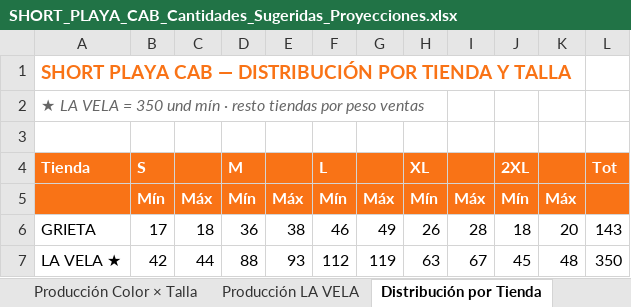
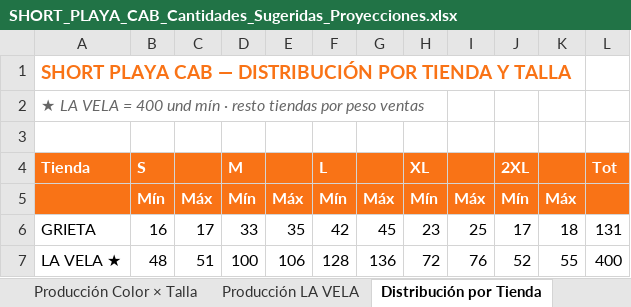
Before and after one commit to scm-svg/Data-Analyst, an Excel workbook: SHORT_PLAYA_CAB_Cantidades_Sugeridas_Proyecciones.xlsx, sheet Distribución por Tienda, drawn as a sheet; only a part is shown; values as stored, in another font and other column widths than the file's, no borders; the diff covers the shown part only; the diff names each change by its address in the sheet, - before the commit and + after, or states it on an @@ line.

```diff
--- a/SHORT_PLAYA_CAB_Cantidades_Sugeridas_Proyecciones.xlsx (sheet Distribución por Tienda)
+++ b/SHORT_PLAYA_CAB_Cantidades_Sugeridas_Proyecciones.xlsx (sheet Distribución por Tienda)
-A2: …VELA = 350 und mín…
+A2: …VELA = 400 und mín…
-B6: 17
+B6: 16
-C6: 18
+C6: 17
-D6: 36
+D6: 33
-E6: 38
+E6: 35
-F6: 46
+F6: 42
-G6: 49
+G6: 45
-H6: 26
+H6: 23
-I6: 28
+I6: 25
-J6: 18
+J6: 17
-K6: 20
+K6: 18
-L6: 143
+L6: 131
-B7: 42
+B7: 48
-C7: 44
+C7: 51
-D7: 88
+D7: 100
-E7: 93
+E7: 106
-F7: 112
+F7: 128
-G7: 119
+G7: 136
-H7: 63
+H7: 72
-I7: 67
+I7: 76
-J7: 45
+J7: 52
-K7: 48
+K7: 55
-L7: 350
+L7: 400
```
Also changed, not shown: 49 edited cells elsewhere in this sheet, sheet Producción LA VELA, sheet Cantidades por Colores, 1 other file.
